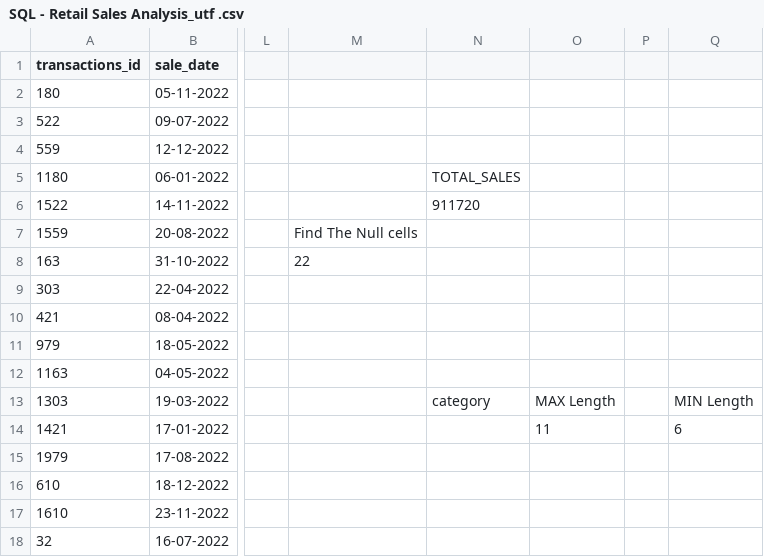
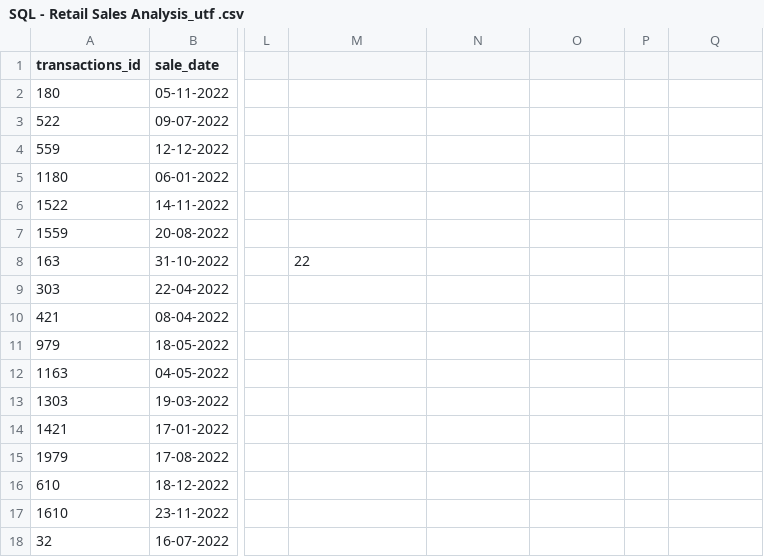
Before and after one commit to sankaragopi/sql_retail_sales_p1, a CSV file: SQL - Retail Sales Analysis_utf .csv, drawn as a sheet; only a part is shown, gaps mark what is left out; the diff names each change by its address in the sheet, - before the commit and + after, or states it on an @@ line.

Commit message:
Update SQL - Retail Sales Analysis_utf .csv

```diff
--- a/SQL - Retail Sales Analysis_utf .csv
+++ b/SQL - Retail Sales Analysis_utf .csv
-N5: TOTAL_SALES
+N5: (empty)
-N6: 911720
+N6: (empty)
-M7: Find The Null cells
+M7: (empty)
-N13: category
+N13: (empty)
-O13: MAX Length
+O13: (empty)
-Q13: MIN Length
+Q13: (empty)
-O14: 11
+O14: (empty)
-Q14: 6
+Q14: (empty)
```
